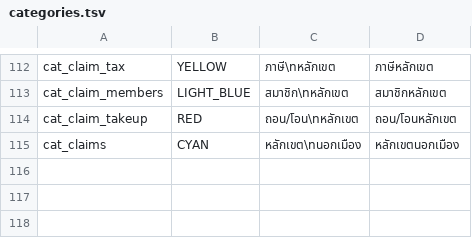
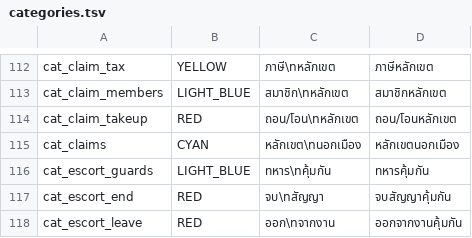
Before and after one commit to plussgpt3-beep/IconResourcePack, a TSV file: tools/categories.tsv, drawn as a sheet; only a part is shown, gaps mark what is left out; the diff names each change by its address in the sheet, - before the commit and + after, or states it on an @@ line.

```diff
--- a/tools/categories.tsv
+++ b/tools/categories.tsv
+row 116: cat_escort_guards | LIGHT_BLUE | ทหาร\nคุ้มกัน | ทหารคุ้มกัน
+row 117: cat_escort_end | RED | จบ\nสัญญา | จบสัญญาคุ้มกัน
+row 118: cat_escort_leave | RED | ออก\nจากงาน | ออกจากงานคุ้มกัน
```
Also changed, not shown: 31 other files.
